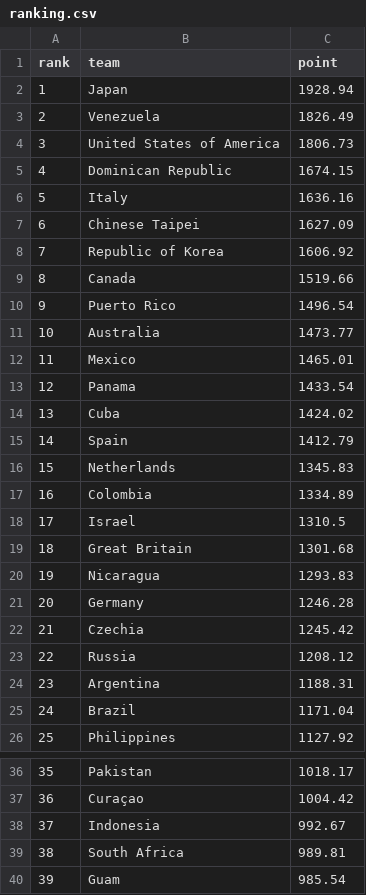
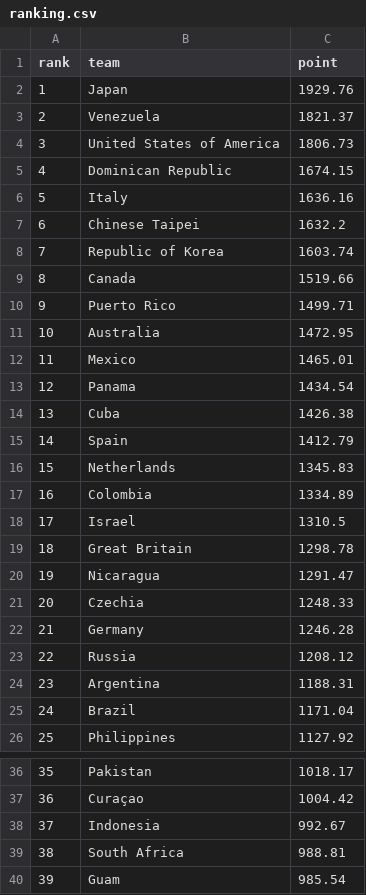
Before and after one commit to cafei-n/baseball_world, a CSV file: data/ranking.csv, drawn as a sheet; only a part is shown, gaps mark what is left out.

```diff
--- a/data/ranking.csv
+++ b/data/ranking.csv
@@ -1,4 +1,4 @@
 rank,team,point
-1,Japan,1928.94
-2,Venezuela,1826.49
+1,Japan,1929.76
+2,Venezuela,1821.37
 3,United States of America,1806.73
@@ -6,10 +6,10 @@
 5,Italy,1636.16
-6,Chinese Taipei,1627.09
-7,Republic of Korea,1606.92
+6,Chinese Taipei,1632.2
+7,Republic of Korea,1603.74
 8,Canada,1519.66
-9,Puerto Rico,1496.54
-10,Australia,1473.77
+9,Puerto Rico,1499.71
+10,Australia,1472.95
 11,Mexico,1465.01
-12,Panama,1433.54
-13,Cuba,1424.02
+12,Panama,1434.54
+13,Cuba,1426.38
 14,Spain,1412.79
@@ -18,6 +18,6 @@
 17,Israel,1310.5
-18,Great Britain,1301.68
-19,Nicaragua,1293.83
-20,Germany,1246.28
-21,Czechia,1245.42
+18,Great Britain,1298.78
+19,Nicaragua,1291.47
+20,Czechia,1248.33
+21,Germany,1246.28
 22,Russia,1208.12
@@ -38,3 +38,3 @@
 37,Indonesia,992.67
-38,South Africa,989.81
+38,South Africa,988.81
 39,Guam,985.54
```
Also changed, not shown: data/ranking_history.csv, data/scraped_events.csv, 9 other files.
